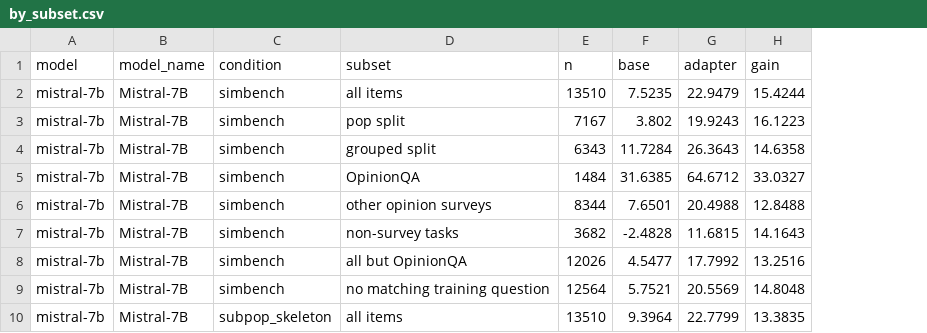
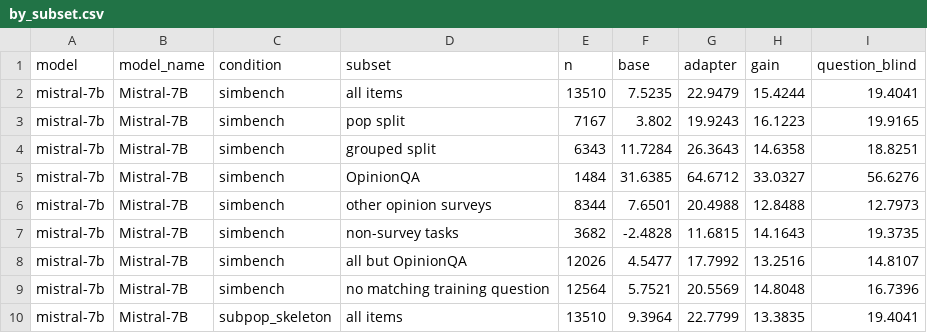
Before and after one commit to stevenfazzio/subpop-simbench, a CSV file: reports/tables/by_subset.csv, drawn as a sheet; only a part is shown; the diff names each change by its address in the sheet, - before the commit and + after, or states it on an @@ line.

```diff
--- a/reports/tables/by_subset.csv
+++ b/reports/tables/by_subset.csv
+column I (question_blind), rows 2-10: 19.4041 | 19.9165 | 18.8251 | 56.6276 | 12.7973 | 19.3735 | 14.8107 | 16.7396 | 19.4041
```
Also changed, not shown: reports/tables/by_dataset.csv, reports/tables/condition_c_by_subgroup.csv, 11 other files.
